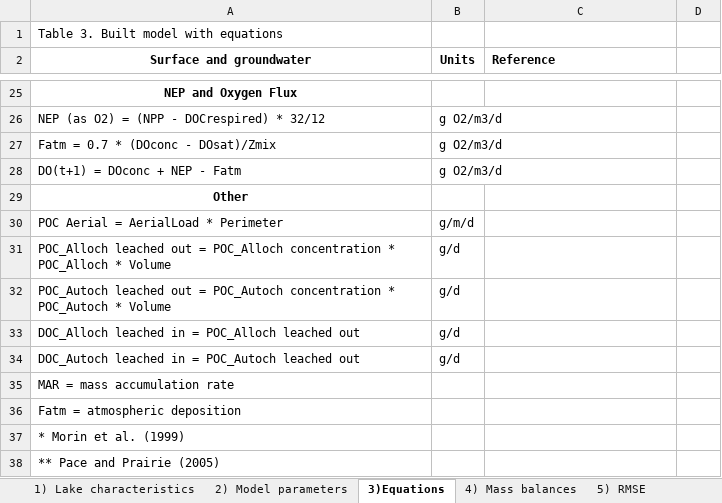
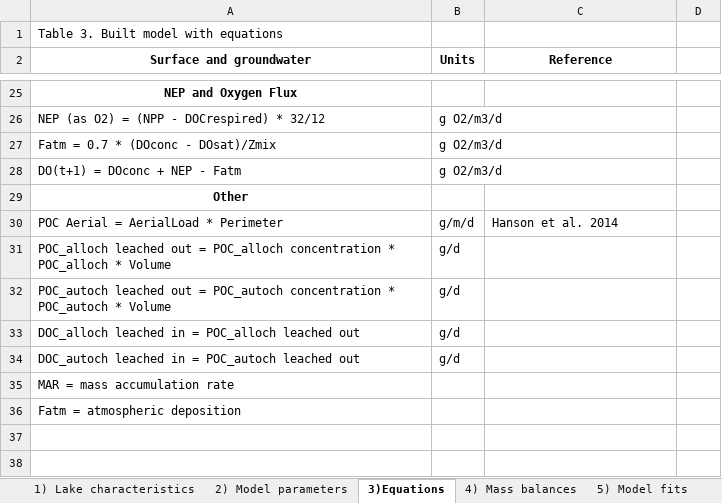
Before and after one commit to GLEON/SOS, an Excel workbook: Tables_SOS.xlsx, sheet 3)Equations, drawn as a sheet; only a part is shown, gaps mark what is left out; values as stored, in another font and other column widths than the file's, no borders; the diff covers the shown part only; the diff names each change by its address in the sheet, - before the commit and + after, or states it on an @@ line.

```diff
--- a/Tables_SOS.xlsx (sheet 3)Equations)
+++ b/Tables_SOS.xlsx (sheet 3)Equations)
-sheet tab: 5) RMSE
+sheet tab: 5) Model fits
-C2 alignment: left
+C2 alignment: center
-C30 (Reference): (empty)
+C30 (Reference): Hanson et al. 2014
-A31 (Surface and groundwater): POC_Alloch leached out = POC_Alloch concentration * POC_Alloch * Volume
+A31 (Surface and groundwater): POC_alloch leached out = POC_alloch concentration * POC_alloch * Volume
-A32 (Surface and groundwater): POC_Autoch leached out = POC_Autoch concentration * POC_Autoch * Volume
+A32 (Surface and groundwater): POC_autoch leached out = POC_autoch concentration * POC_autoch * Volume
-A33 (Surface and groundwater): DOC_Alloch leached in = POC_Alloch leached out
+A33 (Surface and groundwater): DOC_alloch leached in = POC_alloch leached out
-A34 (Surface and groundwater): DOC_Autoch leached in = POC_Autoch leached out
+A34 (Surface and groundwater): DOC_autoch leached in = POC_autoch leached out
-row 37: * Morin et al. (1999)
-row 38: ** Pace and Prairie (2005)
```
Also changed, not shown: 22 edited cells elsewhere in this sheet, sheet 4) Mass balances, sheet 2) Model parameters, sheet 5) Model fits, sheet 1) Lake characteristics, 1 other file.
